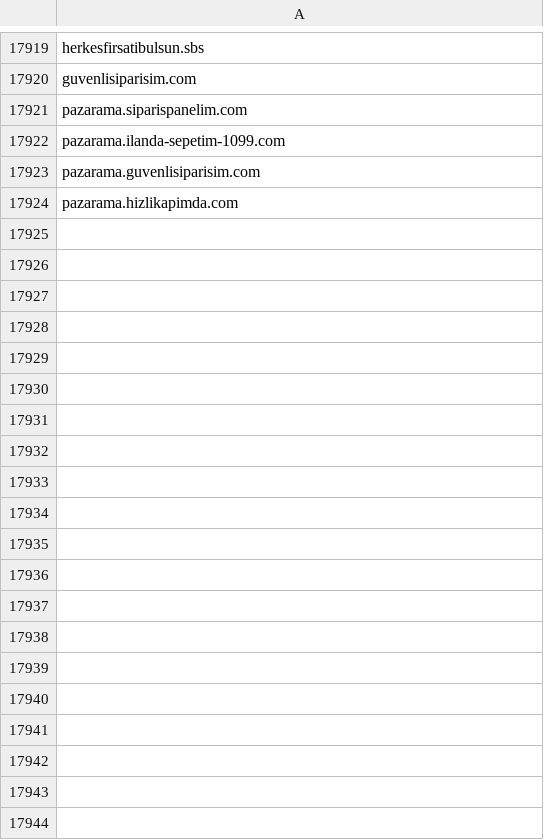
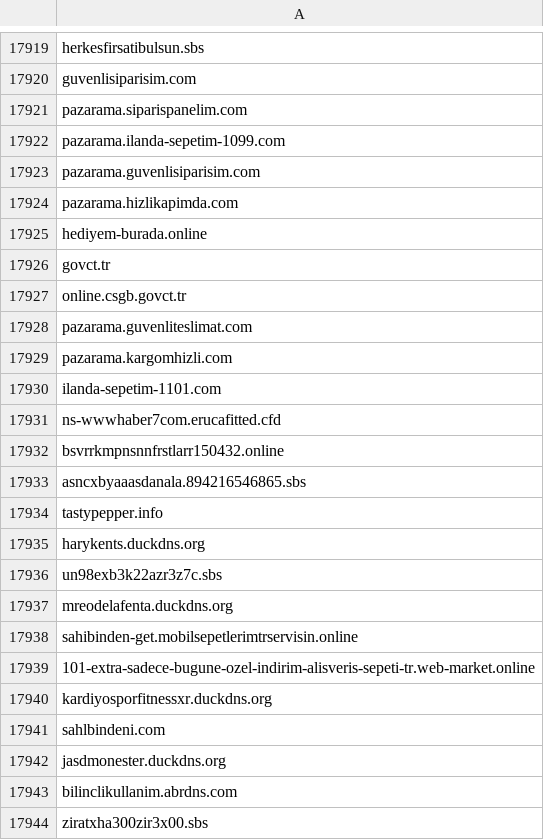
Before and after one commit to InfoSEC-TR/usom-ioc-sync, a CSV file: output/usom_domain.csv, drawn as a sheet; only a part is shown, gaps mark what is left out; the diff covers the shown part only.

```diff
--- a/output/usom_domain.csv
+++ b/output/usom_domain.csv
@@ -17924 +17924,21 @@ pazarama.guvenlisiparisim.com
 pazarama.hizlikapimda.com
+hediyem-burada.online
+govct.tr
+online.csgb.govct.tr
+pazarama.guvenliteslimat.com
+pazarama.kargomhizli.com
+ilanda-sepetim-1101.com
+ns-wwwhaber7com.erucafitted.cfd
+bsvrrkmpnsnnfrstlarr150432.online
+asncxbyaaasdanala.894216546865.sbs
+tastypepper.info
+harykents.duckdns.org
+un98exb3k22azr3z7c.sbs
+mreodelafenta.duckdns.org
+sahibinden-get.mobilsepetlerimtrservisin.online
+101-extra-sadece-bugune-ozel-indirim-alisveris-sepeti-tr.web-market.online
+kardiyosporfitnessxr.duckdns.org
+sahlbindeni.com
+jasdmonester.duckdns.org
+bilinclikullanim.abrdns.com
+ziratxha300zir3x00.sbs
```
Also changed, not shown: 21 added rows elsewhere in this file, output/usom_ip.csv, 4 other files.
